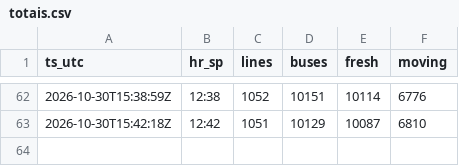
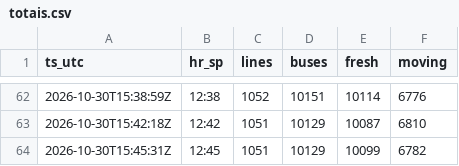
Before and after one commit to yubathom/sptrans-frota, a CSV file: data/totais.csv, drawn as a sheet; only a part is shown, gaps mark what is left out.

```diff
--- a/data/totais.csv
+++ b/data/totais.csv
@@ -63 +63,2 @@ ts_utc,hr_sp,lines,buses,fresh,moving
 "2026-10-30T15:42:18Z","12:42",1051,10129,10087,6810
+"2026-10-30T15:45:31Z","12:45",1051,10129,10099,6782
```
Also changed, not shown: data/linhas-agora.csv.
